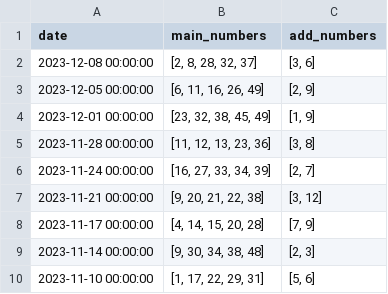
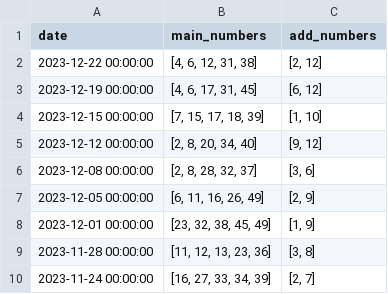
Before and after one commit to dochaauch/Tools_for_buh, a CSV file: loto/eurojackpot_results.csv, drawn as a sheet; only a part is shown; the shorter side is filled out with more unchanged rows; the diff names each change by its address in the sheet, - before the commit and + after, or states it on an @@ line.

```diff
--- a/loto/eurojackpot_results.csv
+++ b/loto/eurojackpot_results.csv
+row 2: 2023-12-22 00:00:00 | [4, 6, 12, 31, 38] | [2, 12]
+row 3: 2023-12-19 00:00:00 | [4, 6, 17, 31, 45] | [6, 12]
+row 4: 2023-12-15 00:00:00 | [7, 15, 17, 18, 39] | [1, 10]
+row 5: 2023-12-12 00:00:00 | [2, 8, 20, 34, 40] | [9, 12]
```
Also changed, not shown: 7 other files.
